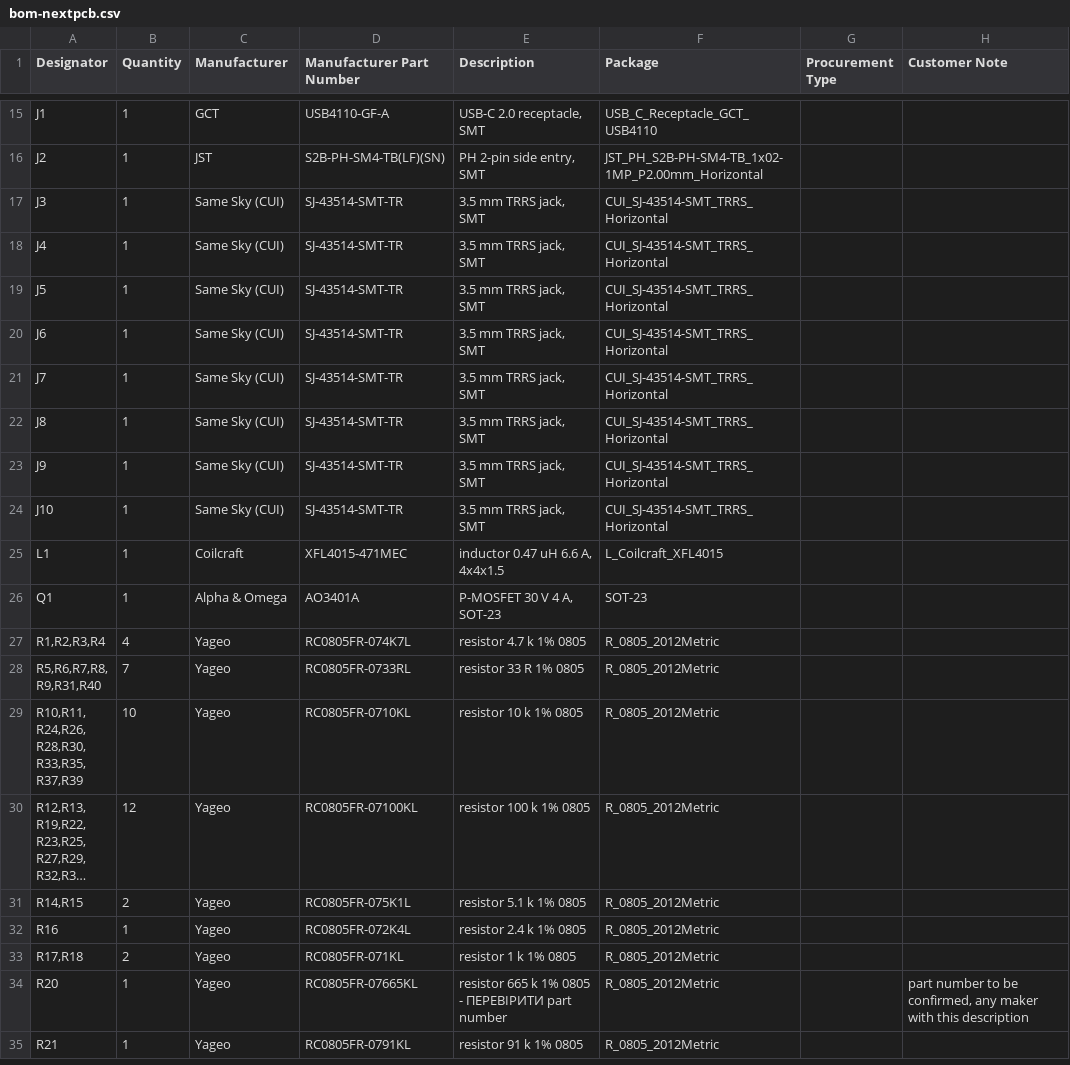
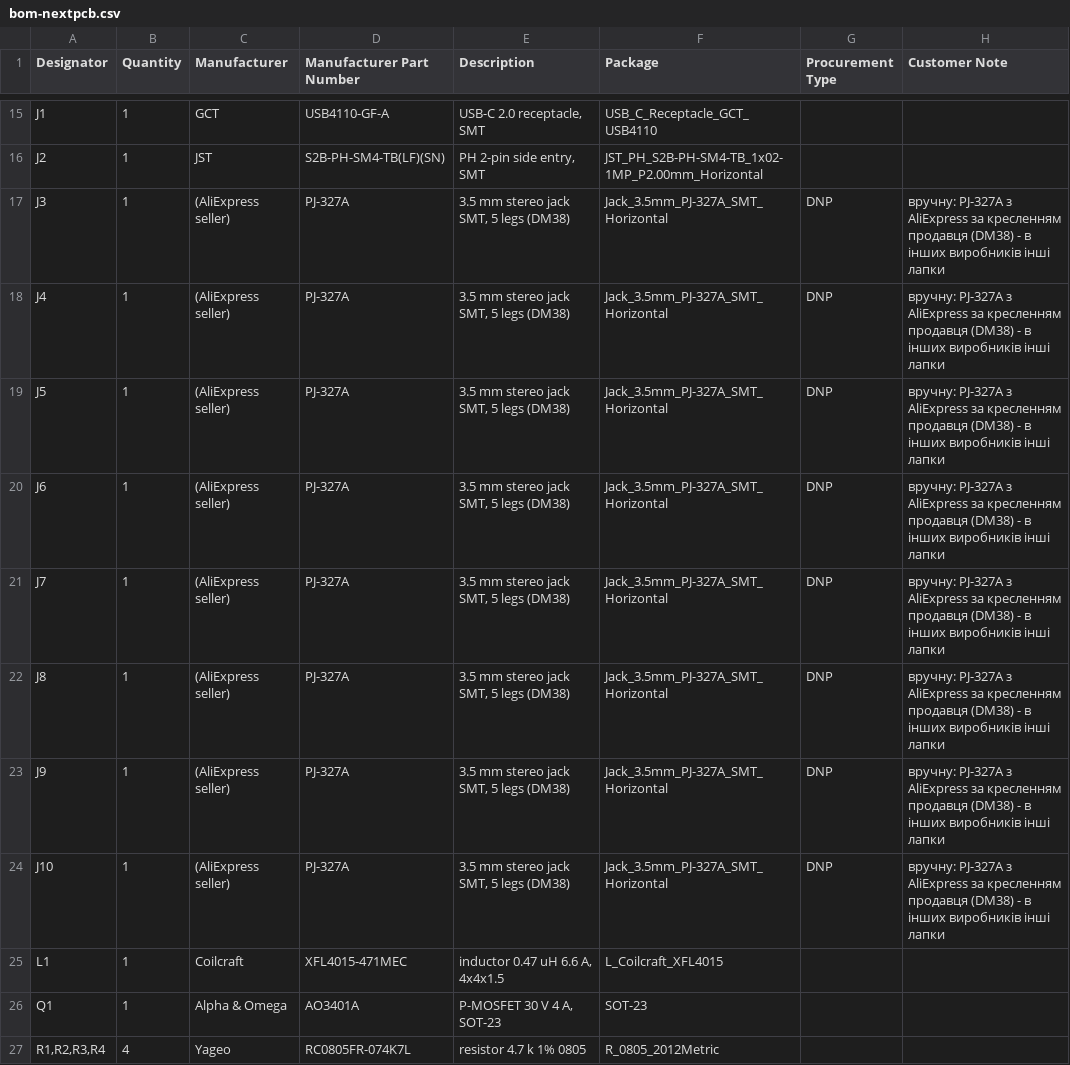
Before and after one commit to heartpolik/hardware-pocket-mixer, a CSV file: digital-mixer/hw/fab/nextpcb-full/bom-nextpcb.csv, drawn as a sheet; only a part is shown, gaps mark what is left out; the shorter side is filled out with more unchanged rows; long unchanged cells end in ….

```diff
--- a/digital-mixer/hw/fab/nextpcb-full/bom-nextpcb.csv
+++ b/digital-mixer/hw/fab/nextpcb-full/bom-nextpcb.csv
@@ -16,10 +16,10 @@ J1,1,GCT,USB4110-GF-A,"USB-C 2.0 receptacle, SMT",USB_C_Receptacle_GCT_USB4110,,
 J2,1,JST,S2B-PH-SM4-TB(LF)(SN),"PH 2-pin side entry, SMT",JST_PH_S2B-PH-SM4-TB_1x02-1MP_P2.00mm_Horizontal,,
-J3,1,Same Sky (CUI),SJ-43514-SMT-TR,"3.5 mm TRRS jack, SMT",CUI_SJ-43514-SMT_TRRS_Horizontal,,
-J4,1,Same Sky (CUI),SJ-43514-SMT-TR,"3.5 mm TRRS jack, SMT",CUI_SJ-43514-SMT_TRRS_Horizontal,,
-J5,1,Same Sky (CUI),SJ-43514-SMT-TR,"3.5 mm TRRS jack, SMT",CUI_SJ-43514-SMT_TRRS_Horizontal,,
-J6,1,Same Sky (CUI),SJ-43514-SMT-TR,"3.5 mm TRRS jack, SMT",CUI_SJ-43514-SMT_TRRS_Horizontal,,
-J7,1,Same Sky (CUI),SJ-43514-SMT-TR,"3.5 mm TRRS jack, SMT",CUI_SJ-43514-SMT_TRRS_Horizontal,,
-J8,1,Same Sky (CUI),SJ-43514-SMT-TR,"3.5 mm TRRS jack, SMT",CUI_SJ-43514-SMT_TRRS_Horizontal,,
-J9,1,Same Sky (CUI),SJ-43514-SMT-TR,"3.5 mm TRRS jack, SMT",CUI_SJ-43514-SMT_TRRS_Horizontal,,
-J10,1,Same Sky (CUI),SJ-43514-SMT-TR,"3.5 mm TRRS jack, SMT",CUI_SJ-43514-SMT_TRRS_Horizontal,,
+J3,1,(AliExpress seller),PJ-327A,"3.5 mm stereo jack SMT, 5 legs (DM38)",Jack_3.5mm_PJ-327A_SMT_Horizontal,DNP,вручну: PJ-327A з AliExpress за кресленням продавця (DM38) - в інших виробників інші лапки
+J4,1,(AliExpress seller),PJ-327A,"3.5 mm stereo jack SMT, 5 legs (DM38)",Jack_3.5mm_PJ-327A_SMT_Horizontal,DNP,вручну: PJ-327A з AliExpress за кресленням продавця (DM38) - в інших виробників інші лапки
+J5,1,(AliExpress seller),PJ-327A,"3.5 mm stereo jack SMT, 5 legs (DM38)",Jack_3.5mm_PJ-327A_SMT_Horizontal,DNP,вручну: PJ-327A з AliExpress за кресленням продавця (DM38) - в інших виробників інші лапки
+J6,1,(AliExpress seller),PJ-327A,"3.5 mm stereo jack SMT, 5 legs (DM38)",Jack_3.5mm_PJ-327A_SMT_Horizontal,DNP,вручну: PJ-327A з AliExpress за кресленням продавця (DM38) - в інших виробників інші лапки
+J7,1,(AliExpress seller),PJ-327A,"3.5 mm stereo jack SMT, 5 legs (DM38)",Jack_3.5mm_PJ-327A_SMT_Horizontal,DNP,вручну: PJ-327A з AliExpress за кресленням продавця (DM38) - в інших виробників інші лапки
+J8,1,(AliExpress seller),PJ-327A,"3.5 mm stereo jack SMT, 5 legs (DM38)",Jack_3.5mm_PJ-327A_SMT_Horizontal,DNP,вручну: PJ-327A з AliExpress за кресленням продавця (DM38) - в інших виробників інші лапки
+J9,1,(AliExpress seller),PJ-327A,"3.5 mm stereo jack SMT, 5 legs (DM38)",Jack_3.5mm_PJ-327A_SMT_Horizontal,DNP,вручну: PJ-327A з AliExpress за кресленням продавця (DM38) - в інших виробників інші лапки
+J10,1,(AliExpress seller),PJ-327A,"3.5 mm stereo jack SMT, 5 legs (DM38)",Jack_3.5mm_PJ-327A_SMT_Horizontal,DNP,вручну: PJ-327A з AliExpress за кресленням продавця (DM38) - в інших виробників інші лапки
 L1,1,Coilcraft,XFL4015-471MEC,"inductor 0.47 uH 6.6 A, 4x4x1.5",L_Coilcraft_XFL4015,,
```
Also changed, not shown: digital-mixer/hw/fab/bom.csv, digital-mixer/hw/fab/nextpcb-full/centroid-nextpcb.csv, 55 other files.
